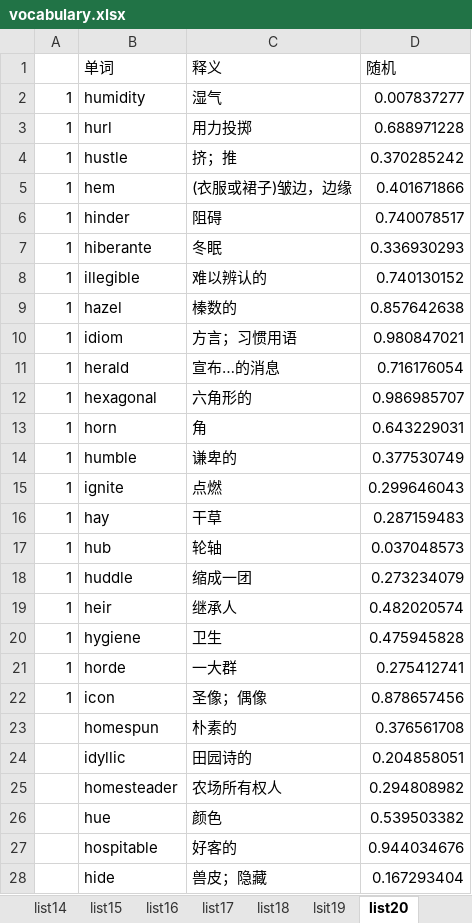
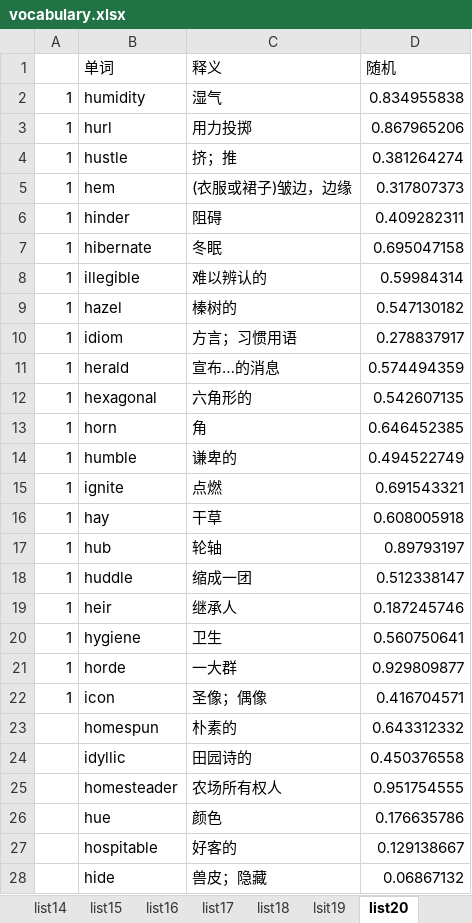
Before and after one commit to LinHangzheng/Learn_word, an Excel workbook: vocabulary.xlsx, sheet list20, drawn as a sheet; only a part is shown; values as stored, in another font and other column widths than the file's, no borders; the diff covers the shown part only; the diff names each change by its address in the sheet, - before the commit and + after, or states it on an @@ line.

```diff
--- a/vocabulary.xlsx (sheet list20)
+++ b/vocabulary.xlsx (sheet list20)
-D2 (随机): 0.007837277
+D2 (随机): 0.834955838
-D3 (随机): 0.688971228
+D3 (随机): 0.867965206
-D4 (随机): 0.370285242
+D4 (随机): 0.381264274
-D5 (随机): 0.401671866
+D5 (随机): 0.317807373
-D6 (随机): 0.740078517
+D6 (随机): 0.409282311
-B7 (单词): hiberante
+B7 (单词): hibernate
-D7 (随机): 0.336930293
+D7 (随机): 0.695047158
-D8 (随机): 0.740130152
+D8 (随机): 0.59984314
-C9 (释义): 榛数的
+C9 (释义): 榛树的
-D9 (随机): 0.857642638
+D9 (随机): 0.547130182
-D10 (随机): 0.980847021
+D10 (随机): 0.278837917
-D11 (随机): 0.716176054
+D11 (随机): 0.574494359
-D12 (随机): 0.986985707
+D12 (随机): 0.542607135
-D13 (随机): 0.643229031
+D13 (随机): 0.646452385
-D14 (随机): 0.377530749
+D14 (随机): 0.494522749
-D15 (随机): 0.299646043
+D15 (随机): 0.691543321
-D16 (随机): 0.287159483
+D16 (随机): 0.608005918
-D17 (随机): 0.037048573
+D17 (随机): 0.89793197
-D18 (随机): 0.273234079
+D18 (随机): 0.512338147
-D19 (随机): 0.482020574
+D19 (随机): 0.187245746
-D20 (随机): 0.475945828
+D20 (随机): 0.560750641
-D21 (随机): 0.275412741
+D21 (随机): 0.929809877
-D22 (随机): 0.878657456
+D22 (随机): 0.416704571
-D23 (随机): 0.376561708
+D23 (随机): 0.643312332
-D24 (随机): 0.204858051
+D24 (随机): 0.450376558
-D25 (随机): 0.294808982
+D25 (随机): 0.951754555
-D26 (随机): 0.539503382
+D26 (随机): 0.176635786
-D27 (随机): 0.944034676
+D27 (随机): 0.129138667
-D28 (随机): 0.167293404
+D28 (随机): 0.06867132
```
Also changed, not shown: 20 edited cells elsewhere in this sheet, sheet lsit19, sheet list24, sheet list23, sheet list18, sheet list17, sheet list7, 11 more sheets, 13 other files.
